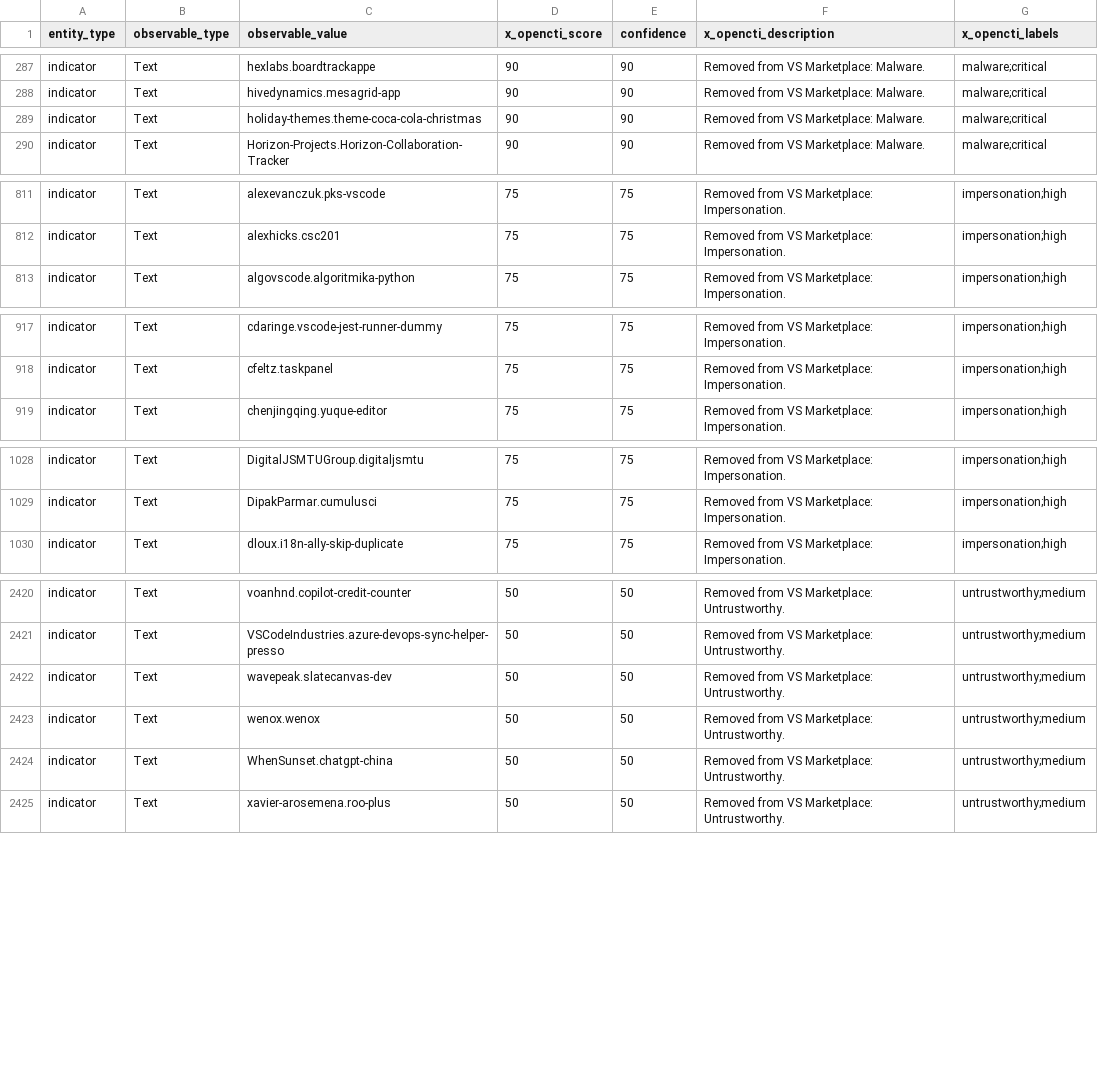
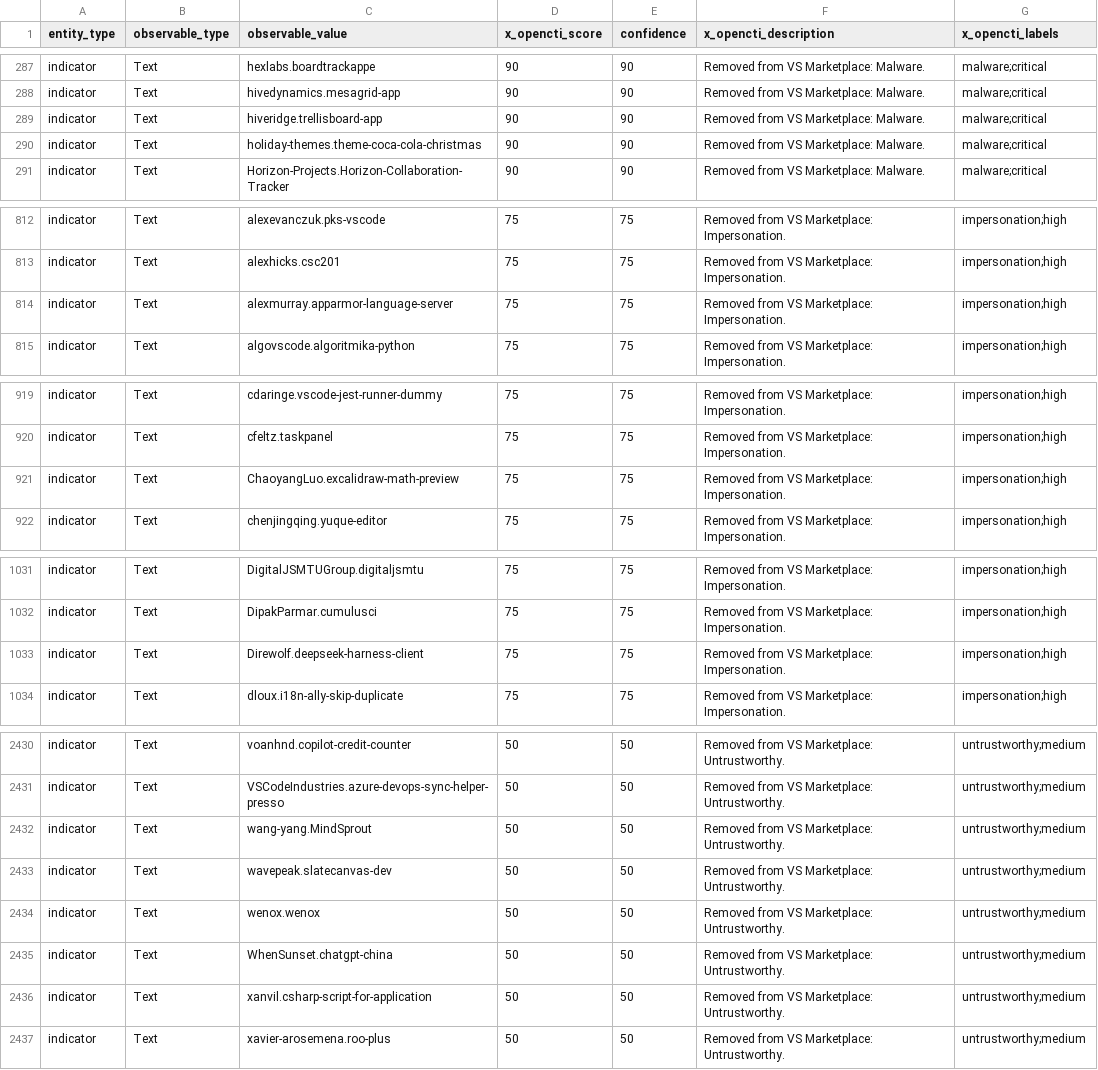
Before and after one commit to vsxsentry/vsxsentry.github.io, a CSV file: feeds/vsxsentry_opencti_import.csv, drawn as a sheet; only a part is shown, gaps mark what is left out; the diff covers the shown part only; the diff names each change by its address in the sheet, - before the commit and + after, or states it on an @@ line.

```diff
--- a/feeds/vsxsentry_opencti_import.csv
+++ b/feeds/vsxsentry_opencti_import.csv
+row 289: indicator | Text | hiveridge.trellisboard-app | 90 | 90 | Removed from VS Marketplace: Malware. | malware;critical
+row 814: indicator | Text | alexmurray.apparmor-language-server | 75 | 75 | Removed from VS Marketplace: Impersonation. | impersonation;high
+row 921: indicator | Text | ChaoyangLuo.excalidraw-math-preview | 75 | 75 | Removed from VS Marketplace: Impersonation. | impersonation;high
+row 1033: indicator | Text | Direwolf.deepseek-harness-client | 75 | 75 | Removed from VS Marketplace: Impersonation. | impersonation;high
+row 2432: indicator | Text | wang-yang.MindSprout | 50 | 50 | Removed from VS Marketplace: Untrustworthy. | untrustworthy;medium
+row 2436: indicator | Text | xanvil.csharp-script-for-application | 50 | 50 | Removed from VS Marketplace: Untrustworthy. | untrustworthy;medium
```
Also changed, not shown: 7 added rows elsewhere in this file, feeds/vsxsentry_feed.csv, feeds/vsxsentry_malicious_feed.csv, 13 other files.
